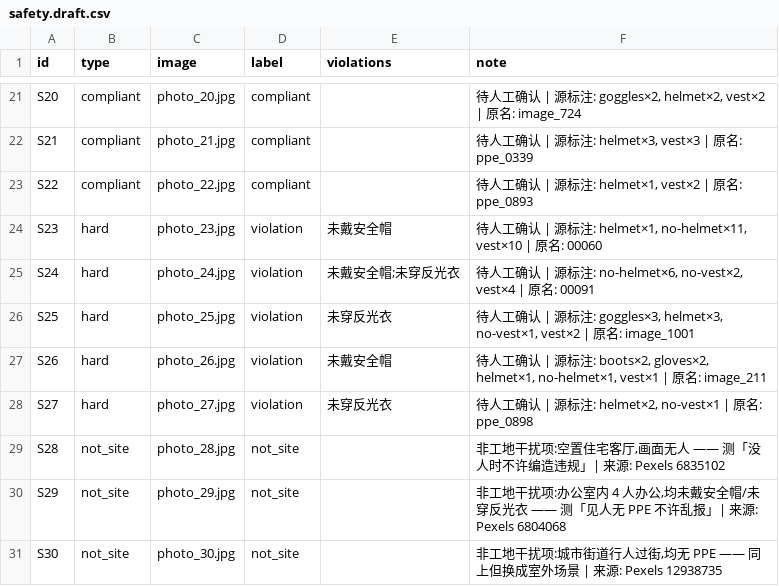
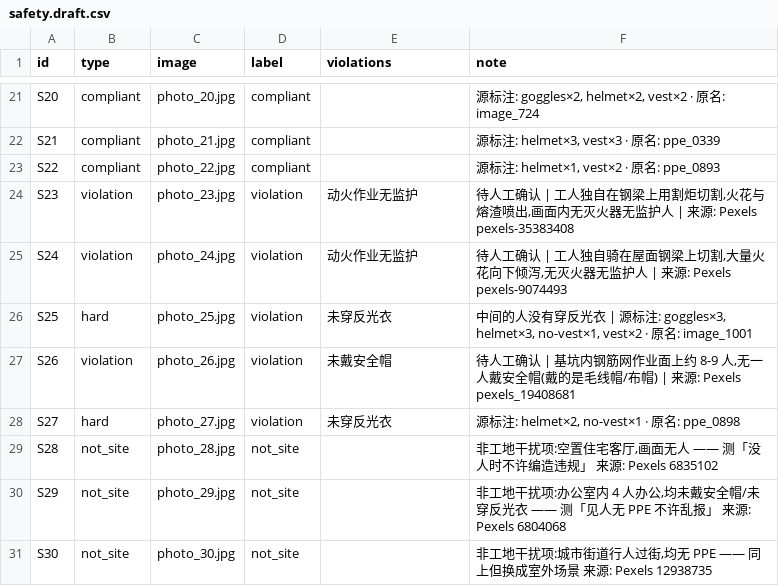
Before and after one commit to lawrenceli0228/gongyoutong, a CSV file: backend/eval/datasets/safety.draft.csv, drawn as a sheet; only a part is shown, gaps mark what is left out; the diff covers the shown part only; the diff names each change by its address in the sheet, - before the commit and + after, or states it on an @@ line.

Commit message:
feat(eval): 换掉 11 张非工地照片,评测覆盖面从 2 类扩到 7 类
首轮评测 46.7% 的真正原因是数据集选型错了(TODO-19):Roboflow 那个数据集的
收集标准是「画面里有人穿戴/未穿戴 PPE」,不是「这是工地」—— 抽样实测
violation 候选池里只有 45% 真是建筑工地。混进评测集的有:动物园「BEWARE TIGERS」
游客、工厂车间、木工房、学童路队、"Rural Women" 儿童活动、俄语采访摆拍、机械修理厂。

=== 这次的挑选流程和上次根本不同 ===

上次:按源标注的类别分桶 → 看分桶数字 → 调阈值 → 分层采样。**一张图都没抽查。**
这次:按违规类别搜索 → **逐张下载、逐张看图** → 确认「是工地」且「违规清晰可见」。

共看过 106 张,留下 41 张,最终选用 11 张。**筛掉的 65 张里有 33 张就是「不是工地」**——
那道看图关卡正是上一轮缺失的一环,而它拦下的比例(31%)与抽样估算的污染率吻合。

全部来自 Pexels(不要求署名、允许商用与修改、无 AI 用途限制),
下载后已 xattr -c 清掉来源属性,避免把 referrer 带进 git。

=== 覆盖面 2 类 → 7 类 ===

新增:高空作业未系安全带 ×2、临边无防护 ×2、材料堆放混乱 ×2、
用电隐患 ×2、动火作业无监护 ×2;另补 1 张干净的「未戴安全帽」。

**仍缺「消防通道堵塞」** —— 10 张候选里没有一张同时满足「是工地」+「通道被堵」。
按 TODO-18 的说法,这类若最终找不到,应当把该词从受控词表里删掉:
留一个从未被验证、演示也演不了的词,比没有它更糟 —— 它给人「这个功能有」的错觉。

配比变为 violation 16 / compliant 7 / hard 2 / not_site 5,仍是 30 行。
标注台(scripts/make_annotator.py)已改为按 CSV 里的「待人工确认」标记自动
决定哪几张要看,不再硬编码 id —— 换了哪几张只体现在数据里,不会忘了同步。

⚠️ 这 11 张的违规项目前是**草稿**,必须人工逐张确认后才能覆盖到 safety.csv。
模型只用来判「是不是工地」这个客观场景问题,不用来定违规的标准答案。

```diff
--- a/backend/eval/datasets/safety.draft.csv
+++ b/backend/eval/datasets/safety.draft.csv
-F21 (note): 待人工确认 | 源标注: goggles×2, helmet×2, vest×2 | 原名…
+F21 (note): 源标注: goggles×2, helmet×2, vest×2 · 原名…
-F22 (note): 待人工确认 | 源标注: helmet×3, vest×3 | 原名: ppe_0339
+F22 (note): 源标注: helmet×3, vest×3 · 原名: ppe_0339
-F23 (note): 待人工确认 | 源标注: helmet×1, vest×2 | 原名: ppe_0893
+F23 (note): 源标注: helmet×1, vest×2 · 原名: ppe_0893
-B24:B25 (type): hard
+B24:B25 (type): violation
-E24 (violations): 未戴安全帽
+E24 (violations): 动火作业无监护
-F24 (note): …| 源标注: helmet×1, no-helmet×11, vest×10 | 原名: 00060
+F24 (note): …| 工人独自在钢梁上用割炬切割,火花与熔渣喷出,画面内无灭火器无监护人 | 来源: Pexels pexels-35383408
-E25 (violations): 未戴安全帽;未穿反光衣
+E25 (violations): 动火作业无监护
-F25 (note): …| 源标注: no-helmet×6, no-vest×2, vest×4 | 原名: 00091
+F25 (note): …| 工人独自骑在屋面钢梁上切割,大量火花向下倾泻,无灭火器无监护人 | 来源: Pexels pexels-9074493
-F26 (note): 待人工确认 | 源标注: goggles×3, helmet×3, no-vest×1, vest×2 | 原名…
+F26 (note): 中间的人没有穿反光衣 | 源标注: goggles×3, helmet×3, no-vest×1, vest×2 · 原名…
-B27 (type): hard
+B27 (type): violation
-F27 (note): …| 源标注: boots×2, gloves×2, helmet×1, no-helmet×1, vest×1 | 原名: image_211
+F27 (note): …| 基坑内钢筋网作业面上约 8-9 人,无一人戴安全帽(戴的是毛线帽/布帽) | 来源: Pexels pexels_19408681
-F28 (note): 待人工确认 | 源标注: helmet×2, no-vest×1 | 原名: ppe_0898
+F28 (note): 源标注: helmet×2, no-vest×1 · 原名: ppe_0898
-F29 (note): …造违规」| 来源: Pexels…
+F29 (note): …造违规」 来源: Pexels…
-F30 (note): …许乱报」| 来源: Pexels…
+F30 (note): …许乱报」 来源: Pexels…
-F31 (note): …外场景 | 来源: Pexels…
+F31 (note): …外场景 来源: Pexels…
```
Also changed, not shown: 33 edited cells elsewhere in this file, 14 other files.
